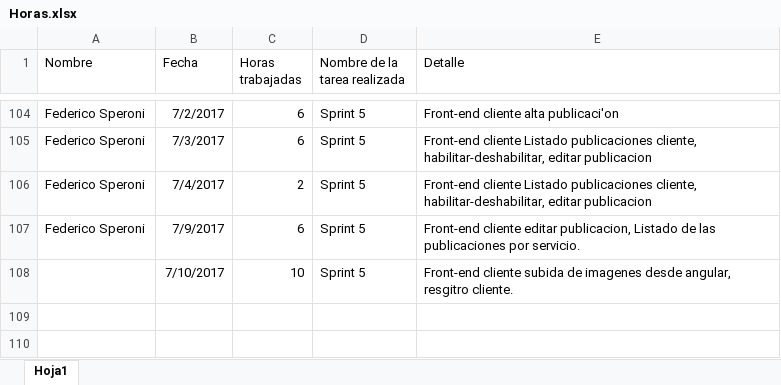
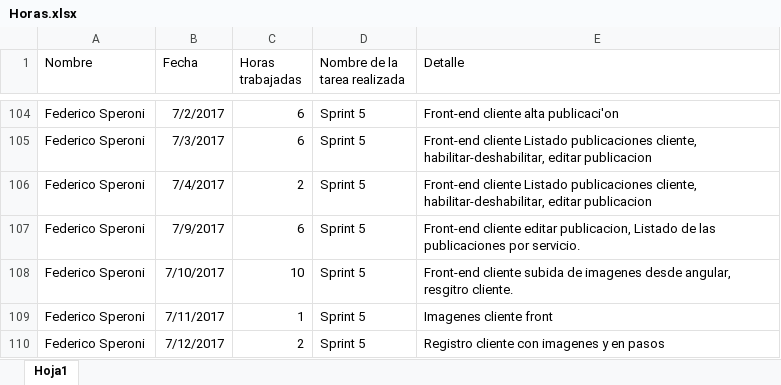
Before and after one commit to fedespe/ProyectoFinal, an Excel workbook: Documentacion/Horas.xlsx, sheet Hoja1, drawn as a sheet; only a part is shown, gaps mark what is left out; values as stored, in another font and other column widths than the file's, no borders; the diff names each change by its address in the sheet, - before the commit and + after, or states it on an @@ line.

Commit message:
Registro clientes en pasos con imagenes

```diff
--- a/Documentacion/Horas.xlsx (sheet Hoja1)
+++ b/Documentacion/Horas.xlsx (sheet Hoja1)
-A108 (Nombre): (empty)
+A108 (Nombre): Federico Speroni
+row 109: Federico Speroni | 7/11/2017 | 1 | Sprint 5 | Imagenes cliente front
+row 110: Federico Speroni | 7/12/2017 | 2 | Sprint 5 | Registro cliente con imagenes y en pasos
```
Also changed, not shown: 9 other files.
